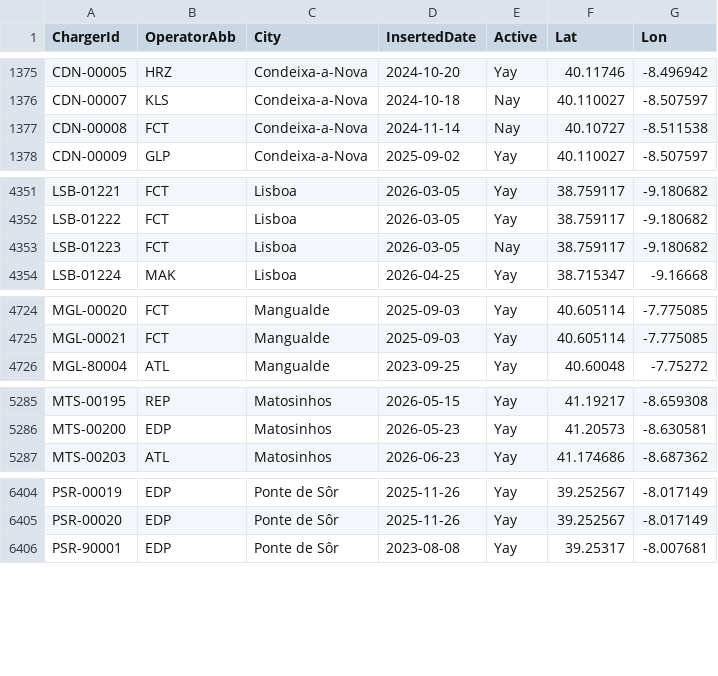
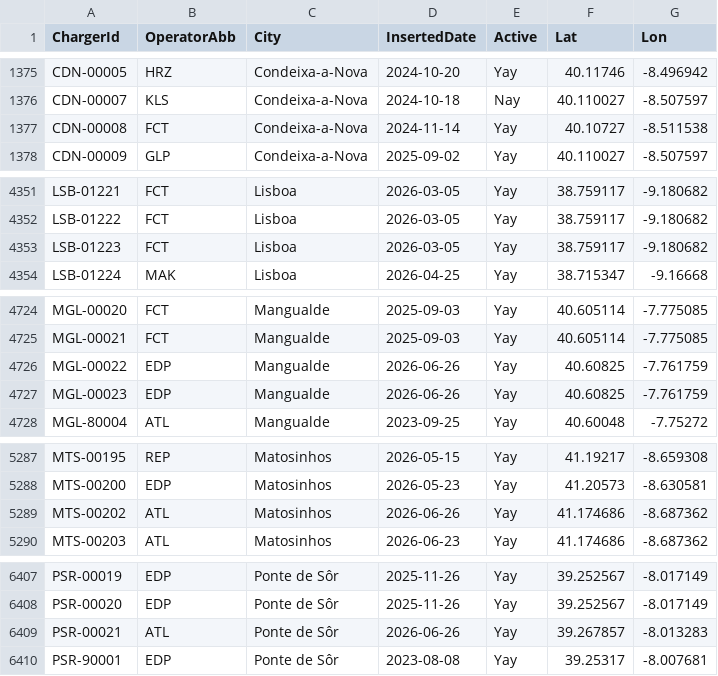
Before and after one commit to pmreis/emobility, a CSV file: data/outputs/PT_Chargers.csv, drawn as a sheet; only a part is shown, gaps mark what is left out; the diff covers the shown part only.

```diff
--- a/data/outputs/PT_Chargers.csv
+++ b/data/outputs/PT_Chargers.csv
@@ -1376,3 +1376,3 @@ CDN-00005,HRZ,Condeixa-a-Nova,2024-10-20,Yay,40.11746,-8.496942
 CDN-00007,KLS,Condeixa-a-Nova,2024-10-18,Nay,40.110027,-8.507597
-CDN-00008,FCT,Condeixa-a-Nova,2024-11-14,Nay,40.10727,-8.511538
+CDN-00008,FCT,Condeixa-a-Nova,2024-11-14,Yay,40.10727,-8.511538
 CDN-00009,GLP,Condeixa-a-Nova,2025-09-02,Yay,40.110027,-8.507597
@@ -4352,3 +4352,3 @@ LSB-01221,FCT,Lisboa,2026-03-05,Yay,38.759117,-9.180682
 LSB-01222,FCT,Lisboa,2026-03-05,Yay,38.759117,-9.180682
-LSB-01223,FCT,Lisboa,2026-03-05,Nay,38.759117,-9.180682
+LSB-01223,FCT,Lisboa,2026-03-05,Yay,38.759117,-9.180682
 LSB-01224,MAK,Lisboa,2026-04-25,Yay,38.715347,-9.16668
@@ -4725,2 +4725,4 @@ MGL-00020,FCT,Mangualde,2025-09-03,Yay,40.605114,-7.775085
 MGL-00021,FCT,Mangualde,2025-09-03,Yay,40.605114,-7.775085
+MGL-00022,EDP,Mangualde,2026-06-26,Yay,40.60825,-7.761759
+MGL-00023,EDP,Mangualde,2026-06-26,Yay,40.60825,-7.761759
 MGL-80004,ATL,Mangualde,2023-09-25,Yay,40.60048,-7.75272
@@ -5286,2 +5288,3 @@ MTS-00195,REP,Matosinhos,2026-05-15,Yay,41.19217,-8.659308
 MTS-00200,EDP,Matosinhos,2026-05-23,Yay,41.20573,-8.630581
+MTS-00202,ATL,Matosinhos,2026-06-26,Yay,41.174686,-8.687362
 MTS-00203,ATL,Matosinhos,2026-06-23,Yay,41.174686,-8.687362
@@ -6405,2 +6408,3 @@ PSR-00019,EDP,Ponte de Sôr,2025-11-26,Yay,39.252567,-8.017149
 PSR-00020,EDP,Ponte de Sôr,2025-11-26,Yay,39.252567,-8.017149
+PSR-00021,ATL,Ponte de Sôr,2026-06-26,Yay,39.267857,-8.013283
 PSR-90001,EDP,Ponte de Sôr,2023-08-08,Yay,39.25317,-8.007681
```
Also changed, not shown: 4 edited cells elsewhere in this file, data/outputs/PT_Chargers_Today_New.csv, data/outputs/PT_Chargers_Today_Readded.csv, 10 other files.
